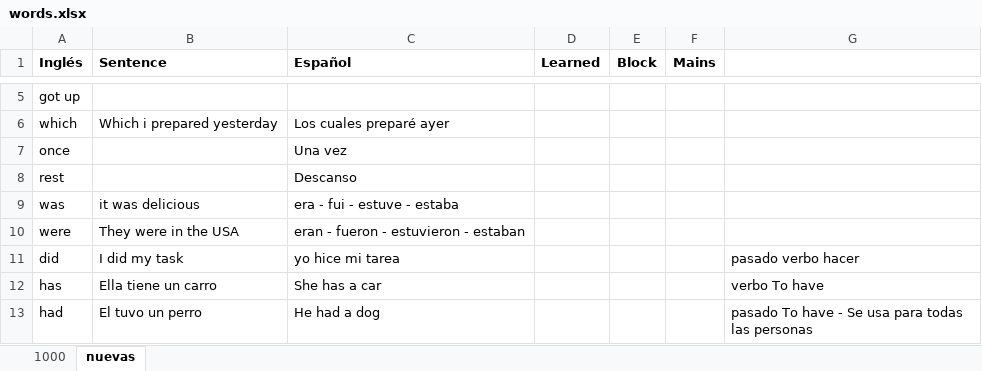
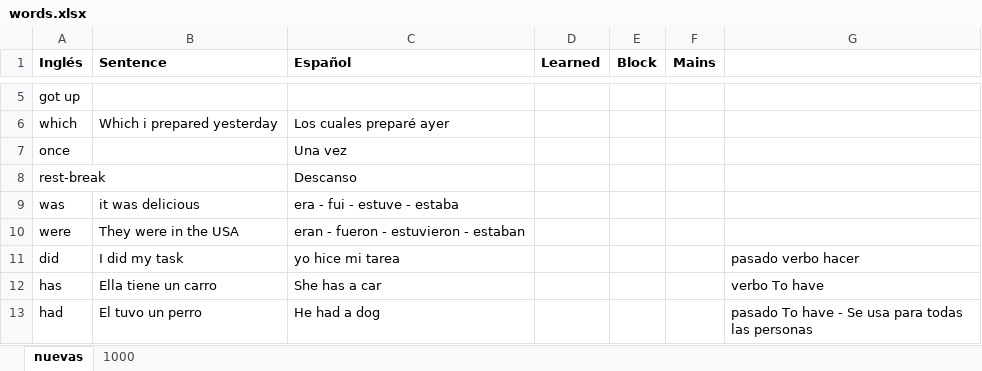
Before and after one commit to josebrx99/python, an Excel workbook: english/words.xlsx, sheet nuevas, drawn as a sheet; only a part is shown, gaps mark what is left out; values as stored, in another font and other column widths than the file's, no borders; the diff covers the shown part only; the diff names each change by its address in the sheet, - before the commit and + after, or states it on an @@ line.

```diff
--- a/english/words.xlsx (sheet nuevas)
+++ b/english/words.xlsx (sheet nuevas)
@@ sheet tab order changed: nuevas | 1000 @@
-A8 (Inglés): rest
+A8 (Inglés): rest-break
```
Also changed, not shown: 31 added rows elsewhere in this sheet, sheet 1000, 3 other files.
